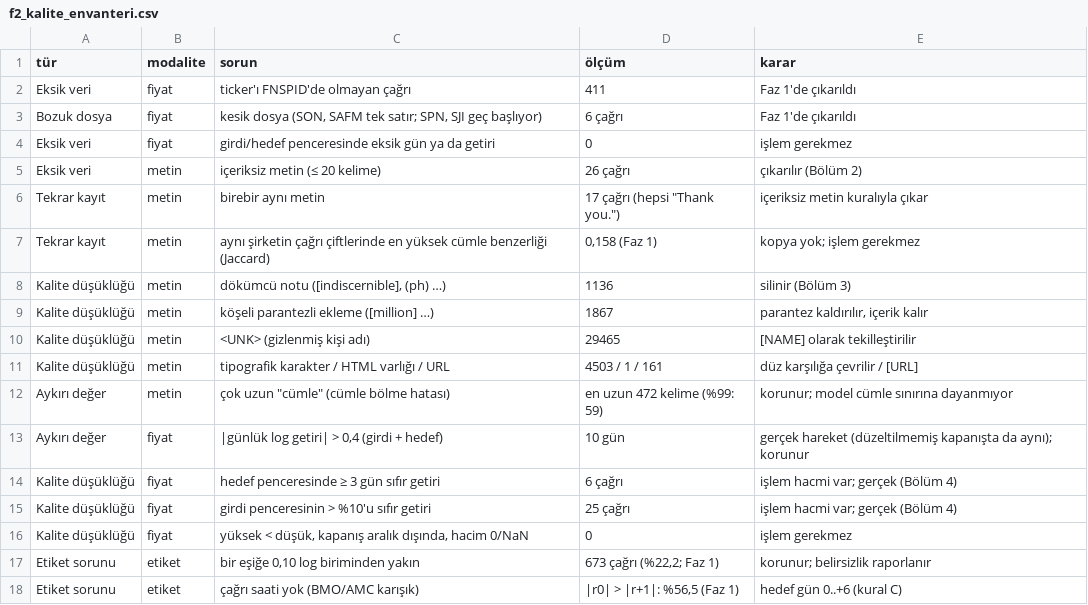
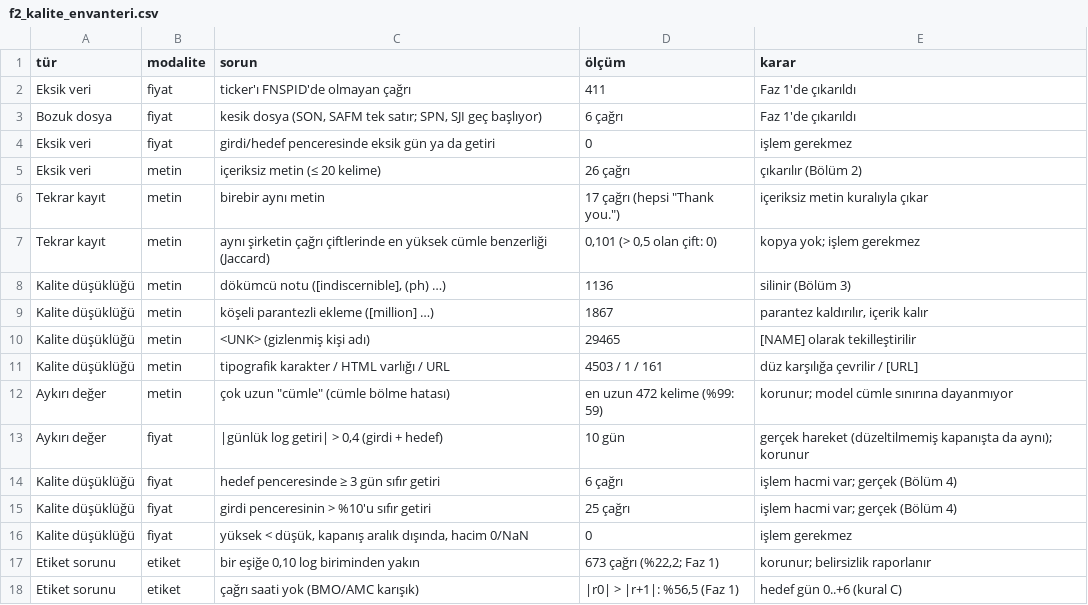
Before and after one commit to emirhanok1/kazanc-oynaklik, a CSV file: cikti/f2_kalite_envanteri.csv, drawn as a sheet.

```diff
--- a/cikti/f2_kalite_envanteri.csv
+++ b/cikti/f2_kalite_envanteri.csv
@@ -6,3 +6,3 @@ Eksik veri,metin,içeriksiz metin (≤ 20 kelime),26 çağrı,çıkarılır (Bö
 Tekrar kayıt,metin,birebir aynı metin,"17 çağrı (hepsi ""Thank you."")",içeriksiz metin kuralıyla çıkar
-Tekrar kayıt,metin,aynı şirketin çağrı çiftlerinde en yüksek cümle benzerliği (Jaccard),"0,158 (Faz 1)",kopya yok; işlem gerekmez
+Tekrar kayıt,metin,aynı şirketin çağrı çiftlerinde en yüksek cümle benzerliği (Jaccard),"0,101 (> 0,5 olan çift: 0)",kopya yok; işlem gerekmez
 Kalite düşüklüğü,metin,"dökümcü notu ([indiscernible], (ph) …)",1136,silinir (Bölüm 3)
```
Also changed, not shown: 12 other files.
